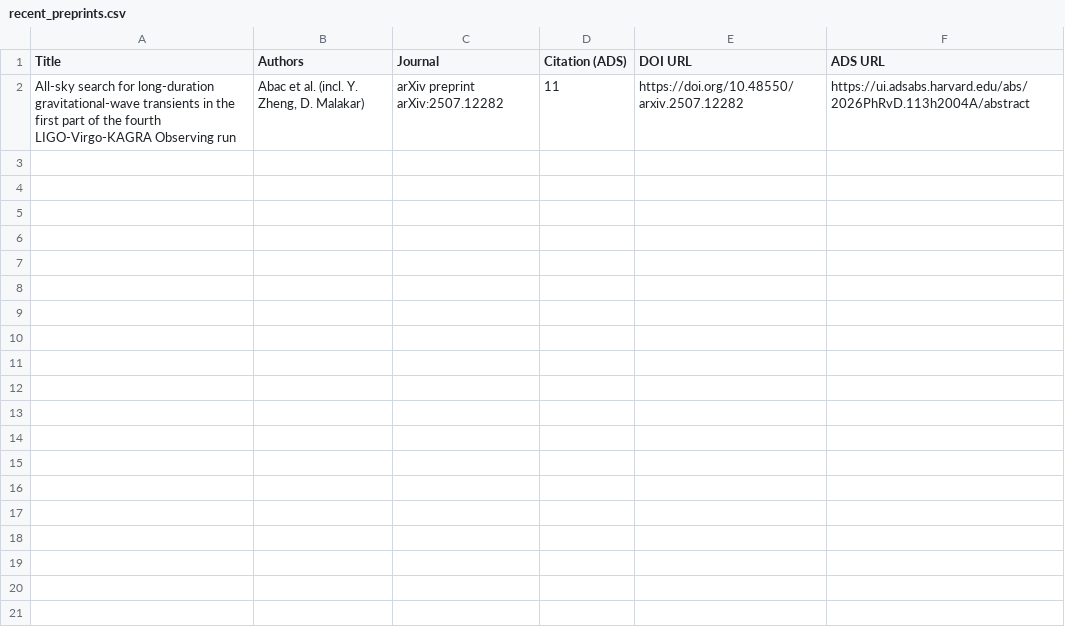
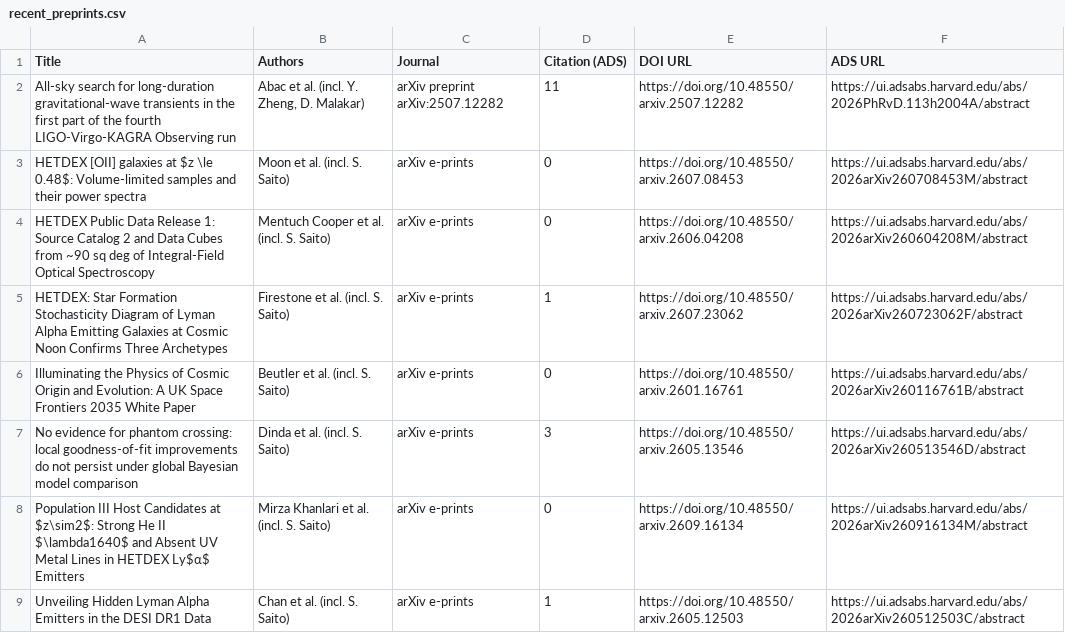
Before and after one commit to IMAC-MissouriST/imac-publications, a CSV file: docs/imac_affiliation_preview/recent_preprints.csv, drawn as a sheet.

```diff
--- a/docs/imac_affiliation_preview/recent_preprints.csv
+++ b/docs/imac_affiliation_preview/recent_preprints.csv
@@ -2 +2,8 @@ Title,Authors,Journal,Citation (ADS),DOI URL,ADS URL
 All-sky search for long-duration gravitational-wave transients in the first part of the fourth LIGO-Virgo-KAGRA Observing run,"Abac et al. (incl. Y. Zheng, D. Malakar)",arXiv preprint arXiv:2507.12282,11,https://doi.org/10.48550/arxiv.2507.12282,https://ui.adsabs.harvard.edu/abs/2026PhRvD.113h2004A/abstract
+HETDEX [OII] galaxies at $z \le 0.48$: Volume-limited samples and their power spectra,Moon et al. (incl. S. Saito),arXiv e-prints,0,https://doi.org/10.48550/arxiv.2607.08453,https://ui.adsabs.harvard.edu/abs/2026arXiv260708453M/abstract
+HETDEX Public Data Release 1: Source Catalog 2 and Data Cubes from ~90 sq deg of Integral-Field Optical Spectroscopy,Mentuch Cooper et al. (incl. S. Saito),arXiv e-prints,0,https://doi.org/10.48550/arxiv.2606.04208,https://ui.adsabs.harvard.edu/abs/2026arXiv260604208M/abstract
+HETDEX: Star Formation Stochasticity Diagram of Lyman Alpha Emitting Galaxies at Cosmic Noon Confirms Three Archetypes,Firestone et al. (incl. S. Saito),arXiv e-prints,1,https://doi.org/10.48550/arxiv.2607.23062,https://ui.adsabs.harvard.edu/abs/2026arXiv260723062F/abstract
+Illuminating the Physics of Cosmic Origin and Evolution: A UK Space Frontiers 2035 White Paper,Beutler et al. (incl. S. Saito),arXiv e-prints,0,https://doi.org/10.48550/arxiv.2601.16761,https://ui.adsabs.harvard.edu/abs/2026arXiv260116761B/abstract
+No evidence for phantom crossing: local goodness-of-fit improvements do not persist under global Bayesian model comparison,Dinda et al. (incl. S. Saito),arXiv e-prints,3,https://doi.org/10.48550/arxiv.2605.13546,https://ui.adsabs.harvard.edu/abs/2026arXiv260513546D/abstract
+Population III Host Candidates at $z\sim2$: Strong He II $\lambda1640$ and Absent UV Metal Lines in HETDEX Ly$α$ Emitters,Mirza Khanlari et al. (incl. S. Saito),arXiv e-prints,0,https://doi.org/10.48550/arxiv.2609.16134,https://ui.adsabs.harvard.edu/abs/2026arXiv260916134M/abstract
+Unveiling Hidden Lyman Alpha Emitters in the DESI DR1 Data,Chan et al. (incl. S. Saito),arXiv e-prints,1,https://doi.org/10.48550/arxiv.2605.12503,https://ui.adsabs.harvard.edu/abs/2026arXiv260512503C/abstract
```
Also changed, not shown: docs/imac_affiliation_preview/publications_2025.csv, docs/imac_affiliation_preview/publications_2026.csv, 6 other files.
